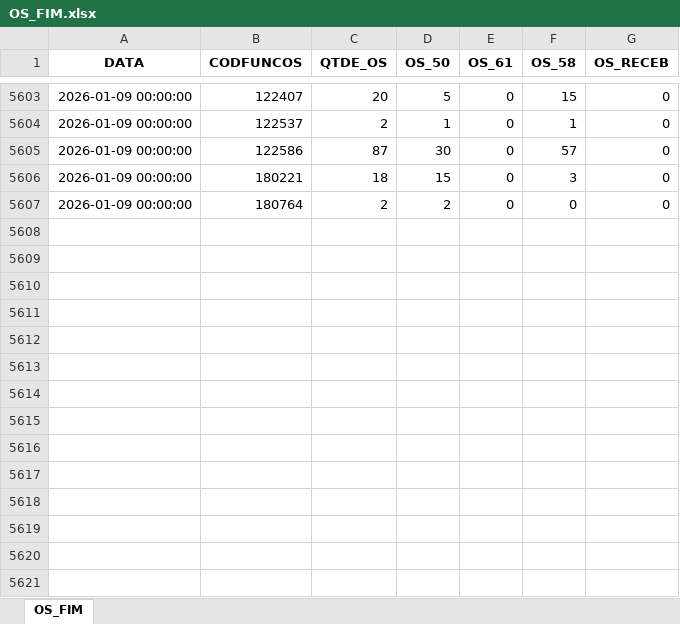
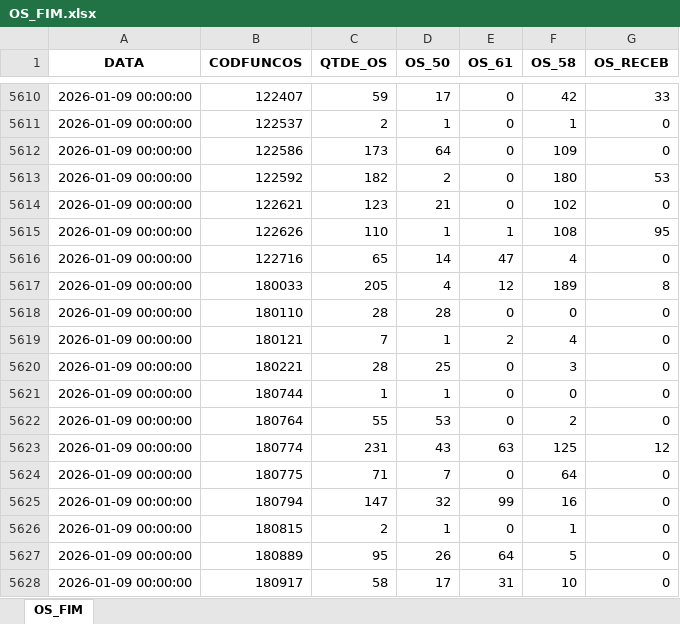
Before and after one commit to wesley-henrique1/automatize_pandas, an Excel workbook: OUTPUT/BI_ABASTECIMENTO/OS_FIM.xlsx, sheet OS_FIM, drawn as a sheet; only a part is shown, gaps mark what is left out; values as stored, in another font and other column widths than the file's, no borders; addresses are those after the commit; the diff covers the shown part only; the diff names each change by its address in the sheet, - before the commit and + after, or states it on an @@ line.

```diff
--- a/OUTPUT/BI_ABASTECIMENTO/OS_FIM.xlsx (sheet OS_FIM)
+++ b/OUTPUT/BI_ABASTECIMENTO/OS_FIM.xlsx (sheet OS_FIM)
-C5610 (QTDE_OS): 20
+C5610 (QTDE_OS): 59
-D5610 (OS_50): 5
+D5610 (OS_50): 17
-F5610 (OS_58): 15
+F5610 (OS_58): 42
-G5610 (OS_RECEB): 0
+G5610 (OS_RECEB): 33
-C5612 (QTDE_OS): 87
+C5612 (QTDE_OS): 173
-D5612 (OS_50): 30
+D5612 (OS_50): 64
-F5612 (OS_58): 57
+F5612 (OS_58): 109
+row 5613: 2026-01-09 00:00:00 | 122592 | 182 | 2 | 0 | 180 | 53
+row 5614: 2026-01-09 00:00:00 | 122621 | 123 | 21 | 0 | 102 | 0
+row 5615: 2026-01-09 00:00:00 | 122626 | 110 | 1 | 1 | 108 | 95
+row 5616: 2026-01-09 00:00:00 | 122716 | 65 | 14 | 47 | 4 | 0
+row 5617: 2026-01-09 00:00:00 | 180033 | 205 | 4 | 12 | 189 | 8
+row 5618: 2026-01-09 00:00:00 | 180110 | 28 | 28 | 0 | 0 | 0
+row 5619: 2026-01-09 00:00:00 | 180121 | 7 | 1 | 2 | 4 | 0
-C5620 (QTDE_OS): 18
+C5620 (QTDE_OS): 28
-D5620 (OS_50): 15
+D5620 (OS_50): 25
-B5621 (CODFUNCOS): 180764
+B5621 (CODFUNCOS): 180744
-C5621 (QTDE_OS): 2
+C5621 (QTDE_OS): 1
-D5621 (OS_50): 2
+D5621 (OS_50): 1
+row 5622: 2026-01-09 00:00:00 | 180764 | 55 | 53 | 0 | 2 | 0
+row 5623: 2026-01-09 00:00:00 | 180774 | 231 | 43 | 63 | 125 | 12
+row 5624: 2026-01-09 00:00:00 | 180775 | 71 | 7 | 0 | 64 | 0
+row 5625: 2026-01-09 00:00:00 | 180794 | 147 | 32 | 99 | 16 | 0
+row 5626: 2026-01-09 00:00:00 | 180815 | 2 | 1 | 0 | 1 | 0
+row 5627: 2026-01-09 00:00:00 | 180889 | 95 | 26 | 64 | 5 | 0
+row 5628: 2026-01-09 00:00:00 | 180917 | 58 | 17 | 31 | 10 | 0
```
Also changed, not shown: 22 added rows, 2 removed rows and 58 edited cells elsewhere in this sheet, OUTPUT/BI_ABASTECIMENTO/BONUS_CONT.xlsx, OUTPUT/BI_ABASTECIMENTO/OS_GERAL.xlsx, 8 other files.
